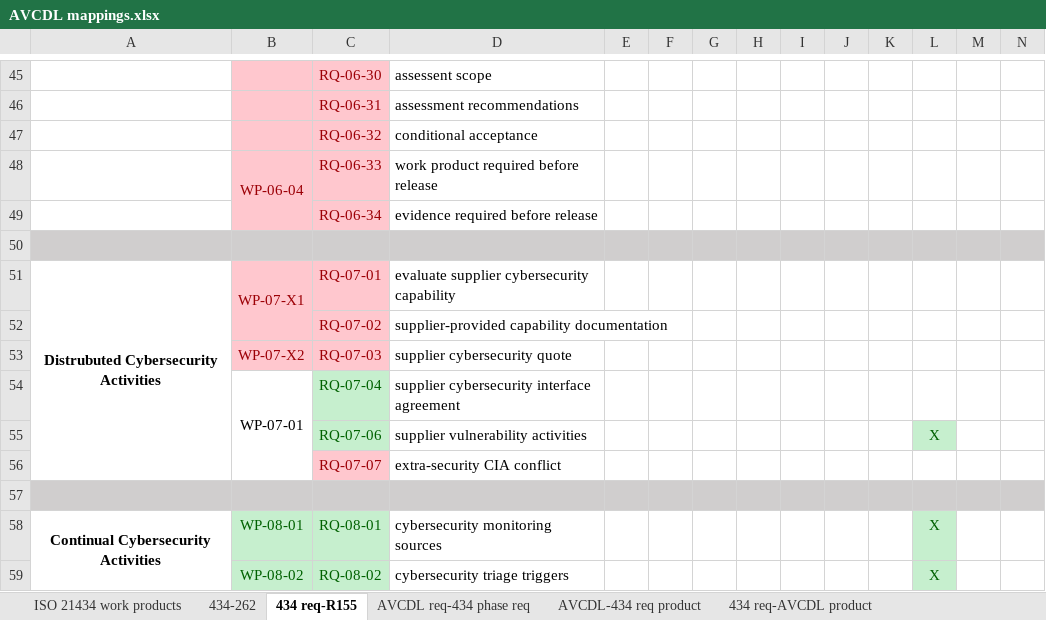
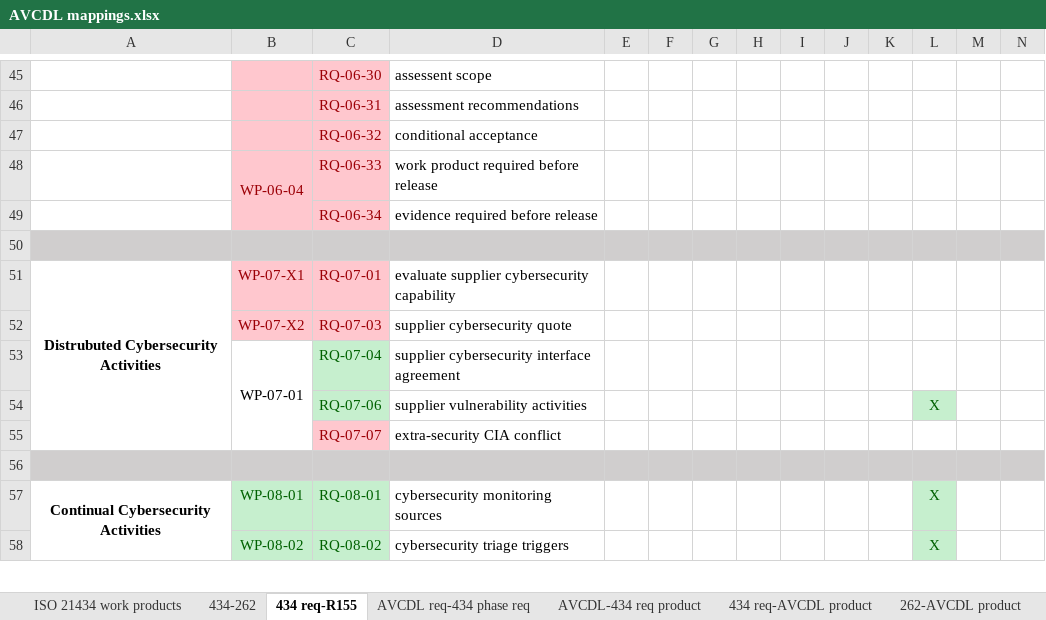
Before and after one commit to nutonomy/AVCDL, an Excel workbook: distribution/reference_documents/working_material/AVCDL mappings.xlsx, sheet 434 req-R155, drawn as a sheet; only a part is shown, gaps mark what is left out; values as stored, in another font and other column widths than the file's, no borders; rows hold the shown columns only; the diff names each change by its address in the sheet, - before the commit and + after, or states it on an @@ line.

```diff
--- a/distribution/reference_documents/working_material/AVCDL mappings.xlsx (sheet 434 req-R155)
+++ b/distribution/reference_documents/working_material/AVCDL mappings.xlsx (sheet 434 req-R155)
-B51:B52 merged
-row 52:  |  | RQ-07-02 | supplier-provided capability documentation
```
Also changed, not shown: sheet 089 req-AVCDL product, sheet 434 req-AVCDL product, sheet R155-AVCDL product (rollup), sheet R155-AVCDL product (rev 2), sheet ISO 21434 work products, other sheet tabs, source/reference_documents/working_material/AVCDL mappings.xlsx, 2 other files.
